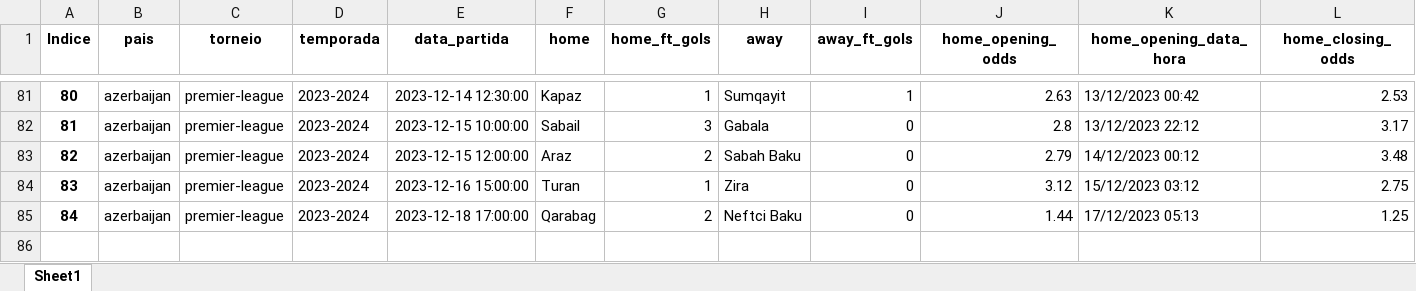
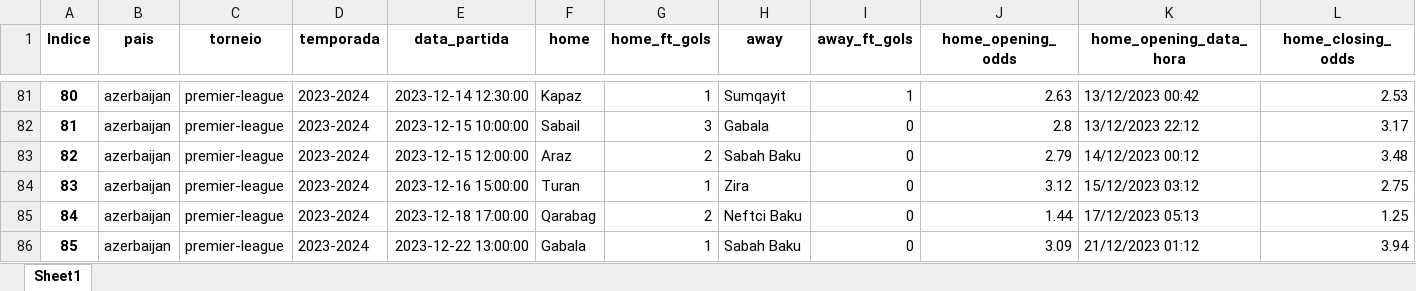
Before and after one commit to tarciziojrdf/poco, an Excel workbook: 2023/azerbaijan_premier-league_2023-2024.xlsx, sheet Sheet1, drawn as a sheet; only a part is shown, gaps mark what is left out; values as stored, in another font and other column widths than the file's, no borders; rows hold the shown columns only; the diff names each change by its address in the sheet, - before the commit and + after, or states it on an @@ line.

```diff
--- a/2023/azerbaijan_premier-league_2023-2024.xlsx (sheet Sheet1)
+++ b/2023/azerbaijan_premier-league_2023-2024.xlsx (sheet Sheet1)
+row 86: 85 | azerbaijan | premier-league | 2023-2024 | 2023-12-22 13:00:00 | Gabala | 1 | Sabah Baku | 0 | 3.09 | 21/12/2023 01:12 | 3.94
```
Also changed, not shown: 2023/gibraltar_national-league_2023-2024.xlsx, 2023/serbia_super-liga_2023-2024.xlsx, 2 other files.
